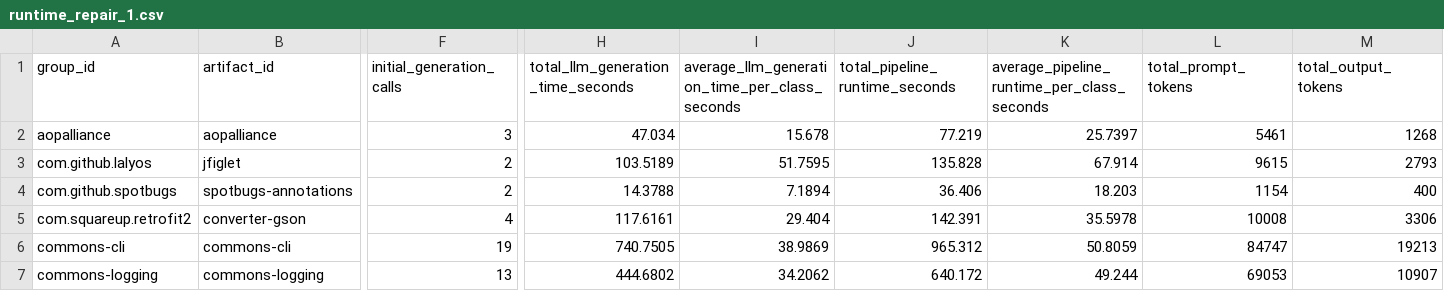
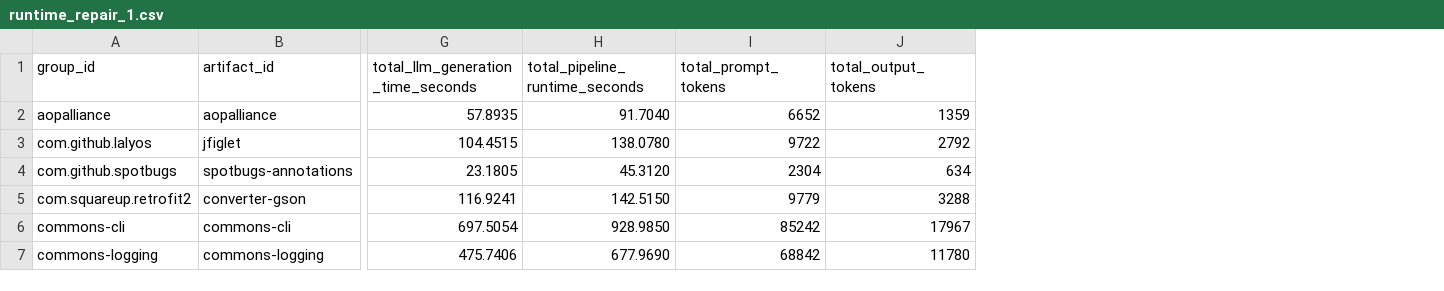
Before and after one commit to caominhnguyen05/llm-test-generation, a CSV file: results/cost_ollama/runtime_repair_1.csv, drawn as a sheet; only a part is shown, gaps mark what is left out; removed rows and columns are numbered as before the commit, all else as after; the diff covers the shown part only; the diff names each change by its address in the sheet, - before the commit and + after, or states it on an @@ line.

Commit message:
Remove old results

```diff
--- a/results/cost_ollama/runtime_repair_1.csv
+++ b/results/cost_ollama/runtime_repair_1.csv
-column F (initial_generation_calls), rows 2-7: 3 | 2 | 2 | 4 | 19 | 13
-column I, rows 1-7: average_llm_generation_time_per_class_seconds | 15.678 | 51.7595 | 7.1894 | 29.404 | 38.9869 | 34.2062
-column K, rows 1-7: average_pipeline_runtime_per_class_seconds | 25.7397 | 67.914 | 18.203 | 35.5978 | 50.8059 | 49.244
-G2: 47.034
+G2: 57.8935
-H2 (total_pipeline_runtime_seconds): 77.219
+H2 (total_pipeline_runtime_seconds): 91.7040
-I2 (total_prompt_tokens): 5461
+I2 (total_prompt_tokens): 6652
-J2 (total_output_tokens): 1268
+J2 (total_output_tokens): 1359
-G3: 103.5189
+G3: 104.4515
-H3 (total_pipeline_runtime_seconds): 135.828
+H3 (total_pipeline_runtime_seconds): 138.0780
-I3 (total_prompt_tokens): 9615
+I3 (total_prompt_tokens): 9722
-J3 (total_output_tokens): 2793
+J3 (total_output_tokens): 2792
-G4: 14.3788
+G4: 23.1805
-H4 (total_pipeline_runtime_seconds): 36.406
+H4 (total_pipeline_runtime_seconds): 45.3120
-I4 (total_prompt_tokens): 1154
+I4 (total_prompt_tokens): 2304
-J4 (total_output_tokens): 400
+J4 (total_output_tokens): 634
-G5: 117.6161
+G5: 116.9241
-H5 (total_pipeline_runtime_seconds): 142.391
+H5 (total_pipeline_runtime_seconds): 142.5150
-I5 (total_prompt_tokens): 10008
+I5 (total_prompt_tokens): 9779
-J5 (total_output_tokens): 3306
+J5 (total_output_tokens): 3288
-G6: 740.7505
+G6: 697.5054
-H6 (total_pipeline_runtime_seconds): 965.312
+H6 (total_pipeline_runtime_seconds): 928.9850
-I6 (total_prompt_tokens): 84747
+I6 (total_prompt_tokens): 85242
-J6 (total_output_tokens): 19213
+J6 (total_output_tokens): 17967
-G7: 444.6802
+G7: 475.7406
-H7 (total_pipeline_runtime_seconds): 640.172
+H7 (total_pipeline_runtime_seconds): 677.9690
-I7 (total_prompt_tokens): 69053
+I7 (total_prompt_tokens): 68842
-J7 (total_output_tokens): 10907
+J7 (total_output_tokens): 11780
```
Also changed, not shown: 1 removed row and 61 edited cells elsewhere in this file, results/coverage_ollama/coverage_repair_1.csv, 22 other files.
